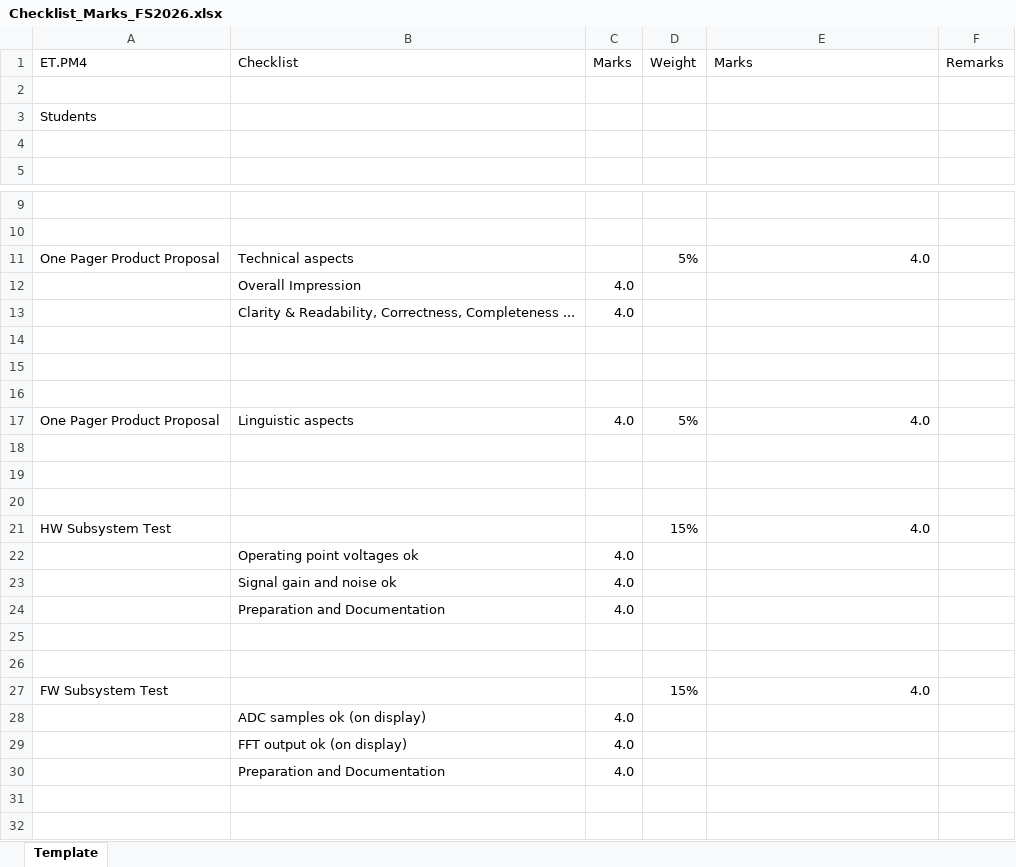
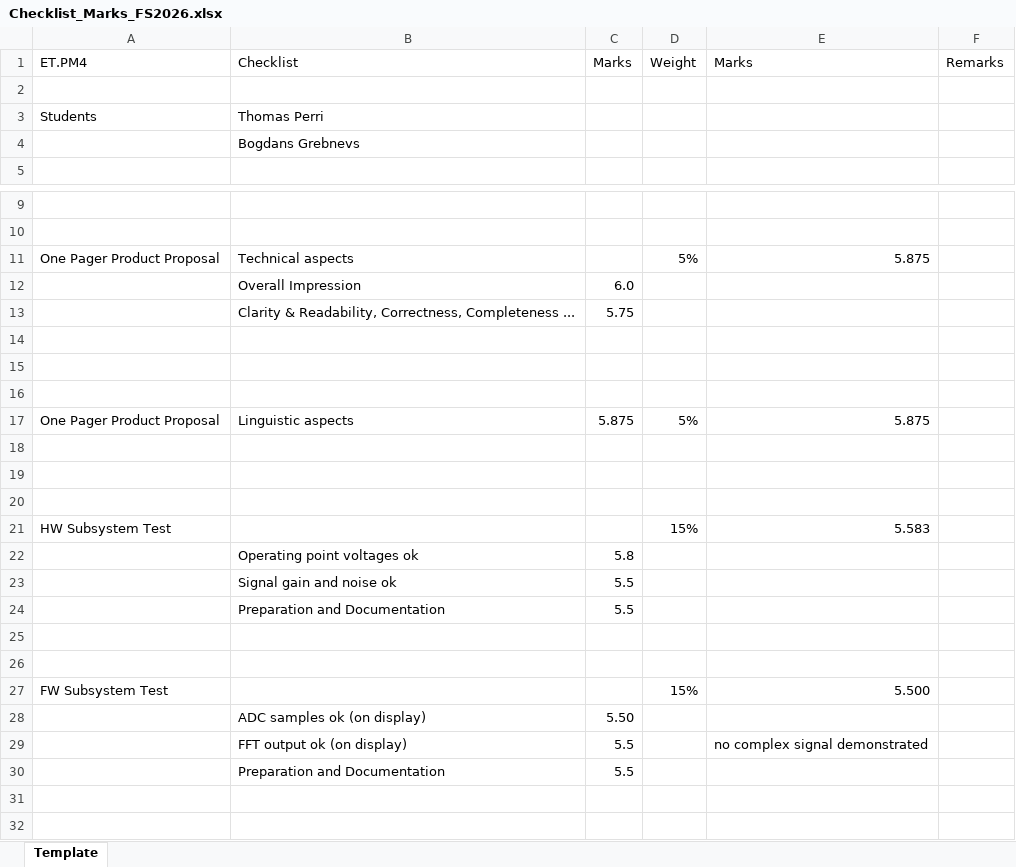
Before and after one commit to Tommy270502/PM4, an Excel workbook: 0_Admin/Checklist_Marks_FS2026.xlsx, sheet Template, drawn as a sheet; only a part is shown, gaps mark what is left out; values as stored, in another font and other column widths than the file's, no borders; removed rows and columns are numbered as before the commit, all else as after; the diff covers the shown part only; the diff names each change by its address in the sheet, - before the commit and + after, or states it on an @@ line.

Commit message:
updated marks excel

```diff
--- a/0_Admin/Checklist_Marks_FS2026.xlsx (sheet Template)
+++ b/0_Admin/Checklist_Marks_FS2026.xlsx (sheet Template)
-B3 (Checklist): (empty)
+B3 (Checklist): Thomas Perri
-B4 (Checklist): (empty)
+B4 (Checklist): Bogdans Grebnevs
-E11 (Marks): 4.0
+E11 (Marks): 5.875
-C12 (Marks): 4.0
+C12 (Marks): 6.0
-C13 (Marks): 4.0
+C13 (Marks): 5.75
-C17 (Marks): 4.0
+C17 (Marks): 5.875
-E17 (Marks): 4.0
+E17 (Marks): 5.875
-E21 (Marks): 4.0
+E21 (Marks): 5.583
-C22 (Marks): 4.0
+C22 (Marks): 5.8
-C23:C24 (Marks): 4.0
+C23:C24 (Marks): 5.5
-E27 (Marks): 4.0
+E27 (Marks): 5.500
-C28 (Marks): 4.0
+C28 (Marks): 5.50
-row 29:  | FFT output ok (on display) | 4.0
-row 30:  | Preparation and Documentation | 4.0
+row 29:  | FFT output ok (on display) | 5.5 |  | no complex signal demonstrated
+row 30:  | Preparation and Documentation | 5.5
```
Also changed, not shown: 1 edited cell elsewhere in this sheet.
